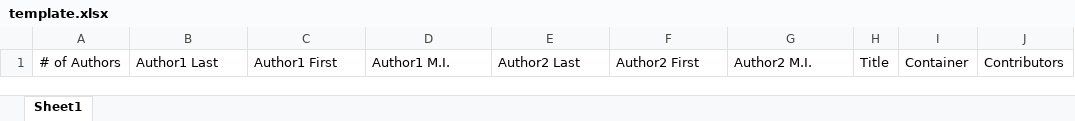
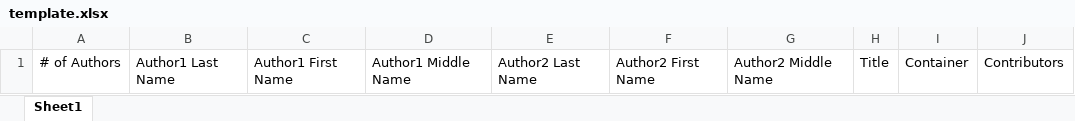
Before and after one commit to 6henrykim/Python-MLA-Citation-Maker, an Excel workbook: template.xlsx, sheet Sheet1, drawn as a sheet; only a part is shown; values as stored, in another font and other column widths than the file's, no borders; the diff names each change by its address in the sheet, - before the commit and + after, or states it on an @@ line.

Commit message:
Update template.xlsx
made name columns more specific

```diff
--- a/template.xlsx (sheet Sheet1)
+++ b/template.xlsx (sheet Sheet1)
-B1: Author1 Last
+B1: Author1 Last Name
-C1: Author1 First
+C1: Author1 First Name
-D1: Author1 M.I.
+D1: Author1 Middle Name
-E1: Author2 Last
+E1: Author2 Last Name
-F1: Author2 First
+F1: Author2 First Name
-G1: Author2 M.I.
+G1: Author2 Middle Name
```
